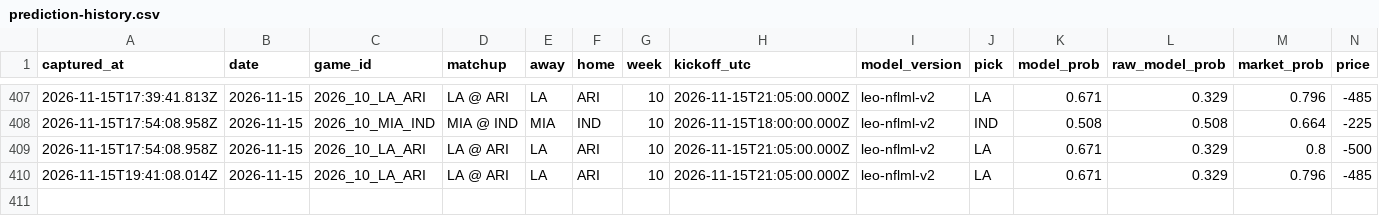
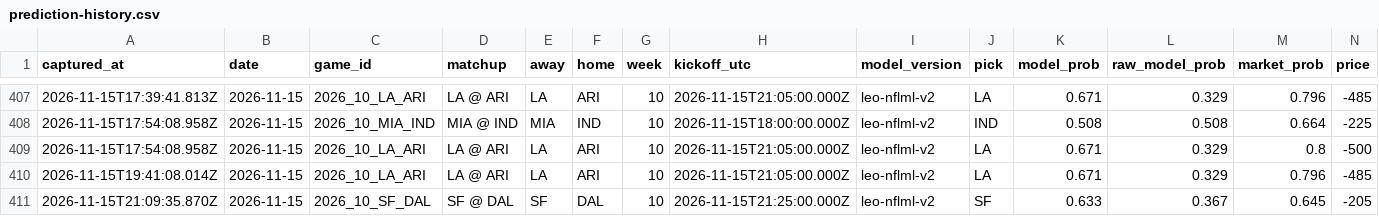
Before and after one commit to flychico/lydiaslab, a CSV file: data/nfl/prediction-history.csv, drawn as a sheet; only a part is shown, gaps mark what is left out; rows hold the shown columns only; the diff names each change by its address in the sheet, - before the commit and + after, or states it on an @@ line.

```diff
--- a/data/nfl/prediction-history.csv
+++ b/data/nfl/prediction-history.csv
+row 411: 2026-11-15T21:09:35.870Z | 2026-11-15 | 2026_10_SF_DAL | SF @ DAL | SF | DAL | 10 | 2026-11-15T21:25:00.000Z | leo-nflml-v2 | SF | 0.633 | 0.367 | 0.645 | -205
```
Also changed, not shown: 28 other files.
